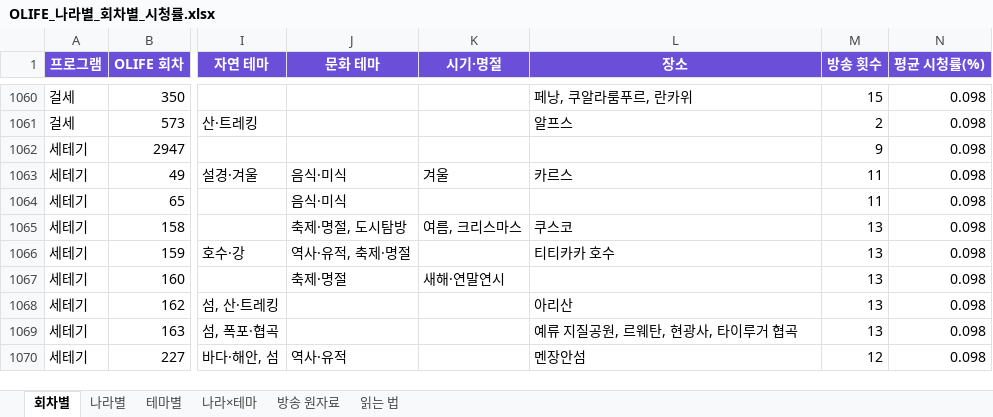
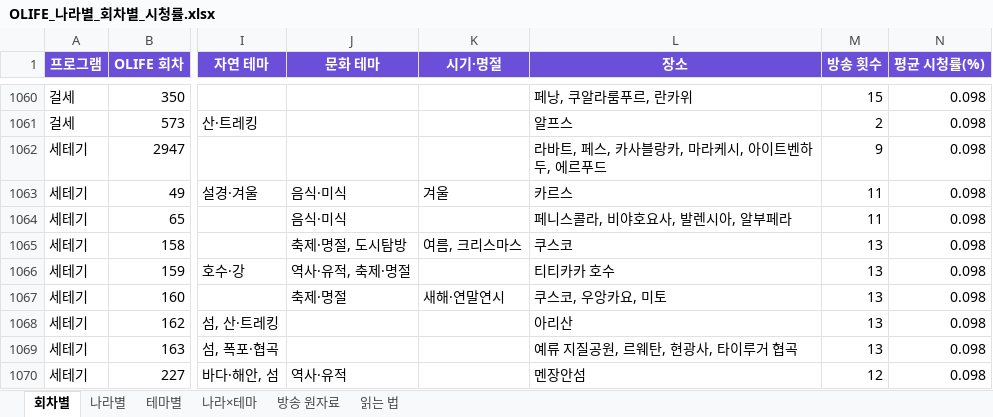
Before and after one commit to christine1150/kt-ena-programming-agent, an Excel workbook: docs/olife-geo/OLIFE_나라별_회차별_시청률.xlsx, sheet 회차별, drawn as a sheet; only a part is shown, gaps mark what is left out; values as stored, in another font and other column widths than the file's, no borders; the diff covers the shown part only; the diff names each change by its address in the sheet, - before the commit and + after, or states it on an @@ line.

```diff
--- a/docs/olife-geo/OLIFE_나라별_회차별_시청률.xlsx (sheet 회차별)
+++ b/docs/olife-geo/OLIFE_나라별_회차별_시청률.xlsx (sheet 회차별)
-L1062 (장소): (empty)
+L1062 (장소): 라바트, 페스, 카사블랑카, 마라케시, 아이트벤하두, 에르푸드
-L1064 (장소): (empty)
+L1064 (장소): 페니스콜라, 비야호요사, 발렌시아, 알부페라
-L1067 (장소): (empty)
+L1067 (장소): 쿠스코, 우앙카요, 미토
```
Also changed, not shown: 108 edited cells elsewhere in this sheet, sheet 나라×테마, sheet 나라별, sheet 방송 원자료, docs/olife-geo/장소_질문_전체.xlsx, 3 other files.
